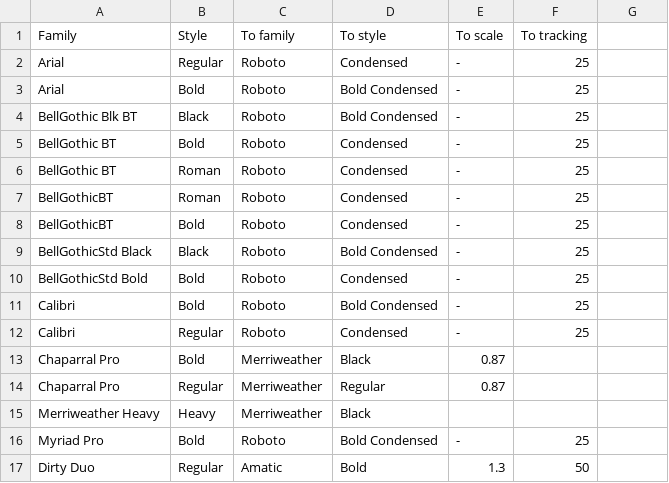
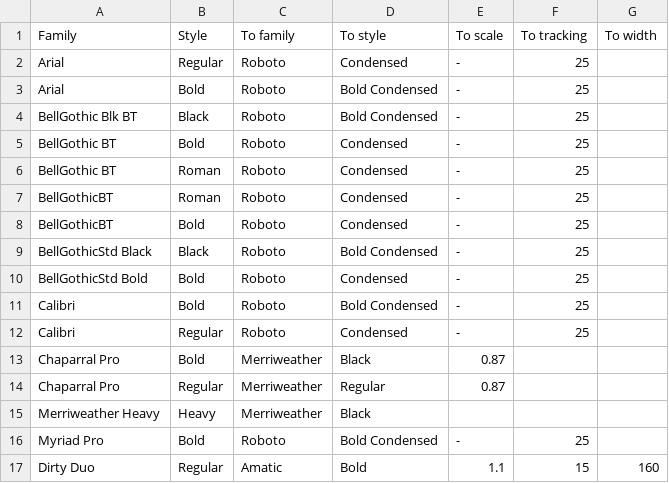
Before and after one commit to marcus-downing/charactersheets, a CSV file: Scripts/font substitutions.csv, drawn as a sheet.

Commit message:
Amatic font subs

```diff
--- a/Scripts/font substitutions.csv
+++ b/Scripts/font substitutions.csv
@@ -1,2 +1,2 @@
-"Family","Style","To family","To style","To scale","To tracking"
+"Family","Style","To family","To style","To scale","To tracking","To width"
 "Arial","Regular","Roboto","Condensed","-",25
@@ -16,2 +16,2 @@
 "Myriad Pro","Bold","Roboto","Bold Condensed","-",25
-"Dirty Duo","Regular","Amatic","Bold",1.3,50
+"Dirty Duo","Regular","Amatic","Bold",1.1,15,160
```
Also changed, not shown: 1 other file.
